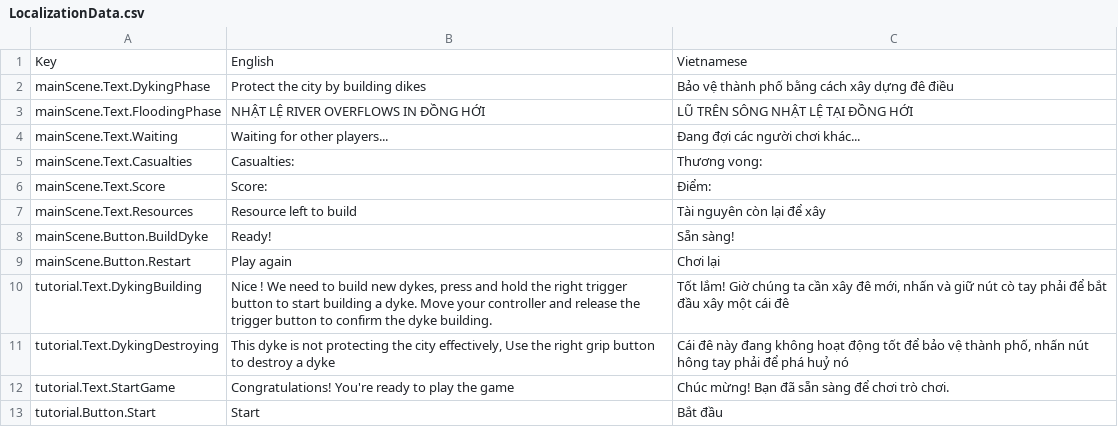
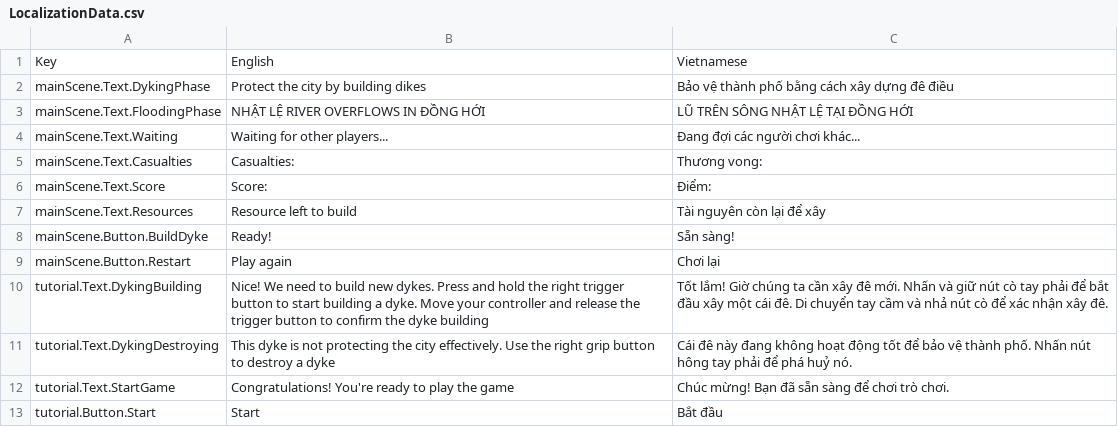
Before and after one commit to ACROSS-Lab/QuangBinhProject, a CSV file: URP Quang Binh v2/Assets/Resources/Localization/LocalizationData.csv, drawn as a sheet; the diff names each change by its address in the sheet, - before the commit and + after, or states it on an @@ line.

Commit message:
update csv

```diff
--- a/URP Quang Binh v2/Assets/Resources/Localization/LocalizationData.csv
+++ b/URP Quang Binh v2/Assets/Resources/Localization/LocalizationData.csv
-B10: Nice ! We need to build new dykes, press and hold the right trigger button to start building a dyke. Move your controller and release the trigger button to confirm the dyke building.
+B10: Nice! We need to build new dykes. Press and hold the right trigger button to start building a dyke. Move your controller and release the trigger button to confirm the dyke building
-C10: …xây đê mới, nhấn và giữ nút cò tay phải để bắt đầu xây một cái đê
+C10: …xây đê mới. Nhấn và giữ nút cò tay phải để bắt đầu xây một cái đê. Di chuyển tay cầm và nhả nút cò để xác nhận xây đê.
-B11: …the city effectively, Use the…
+B11: …the city effectively. Use the…
-C11: …vệ thành phố, nhấn nút hông tay phải để phá huỷ nó
+C11: …vệ thành phố. Nhấn nút hông tay phải để phá huỷ nó.
```
